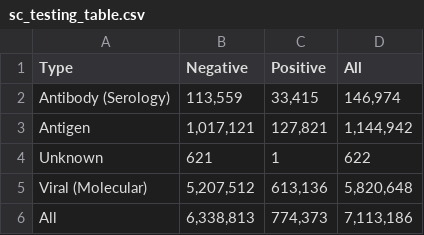
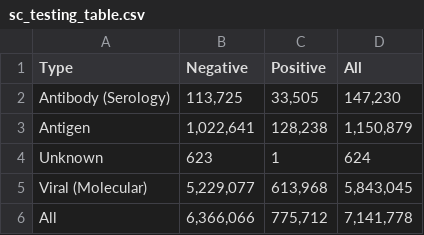
Before and after one commit to COVID19Tracking/covid19-datafetcher, a CSV file: sc_testing_table.csv, drawn as a sheet.

```diff
--- a/sc_testing_table.csv
+++ b/sc_testing_table.csv
@@ -1,6 +1,6 @@
 Type,Negative,Positive,All
-Antibody (Serology),"113,559","33,415","146,974"
-Antigen,"1,017,121","127,821","1,144,942"
-Unknown,621,1,622
-Viral (Molecular),"5,207,512","613,136","5,820,648"
-All,"6,338,813","774,373","7,113,186"
+Antibody (Serology),"113,725","33,505","147,230"
+Antigen,"1,022,641","128,238","1,150,879"
+Unknown,623,1,624
+Viral (Molecular),"5,229,077","613,968","5,843,045"
+All,"6,366,066","775,712","7,141,778"
```
